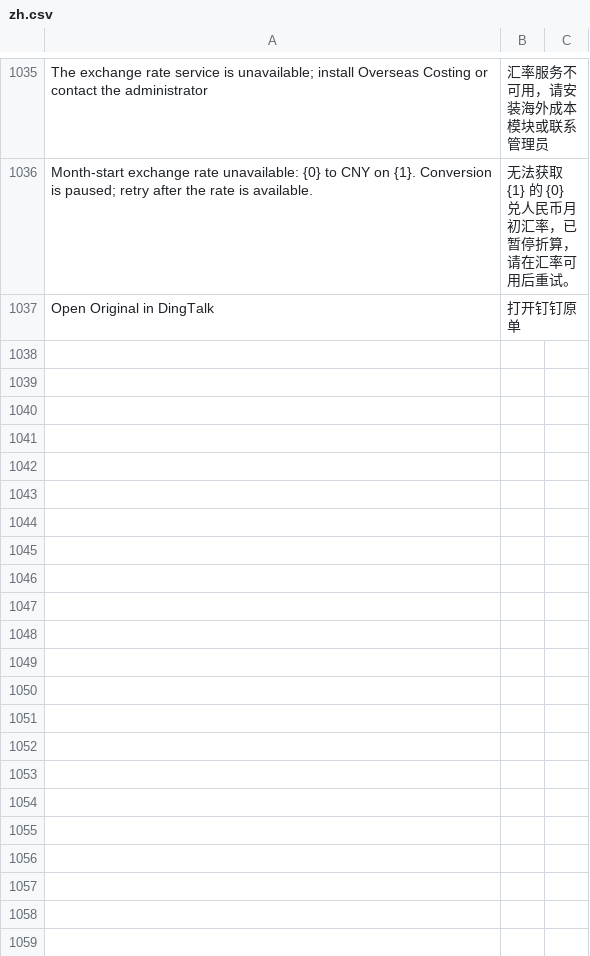
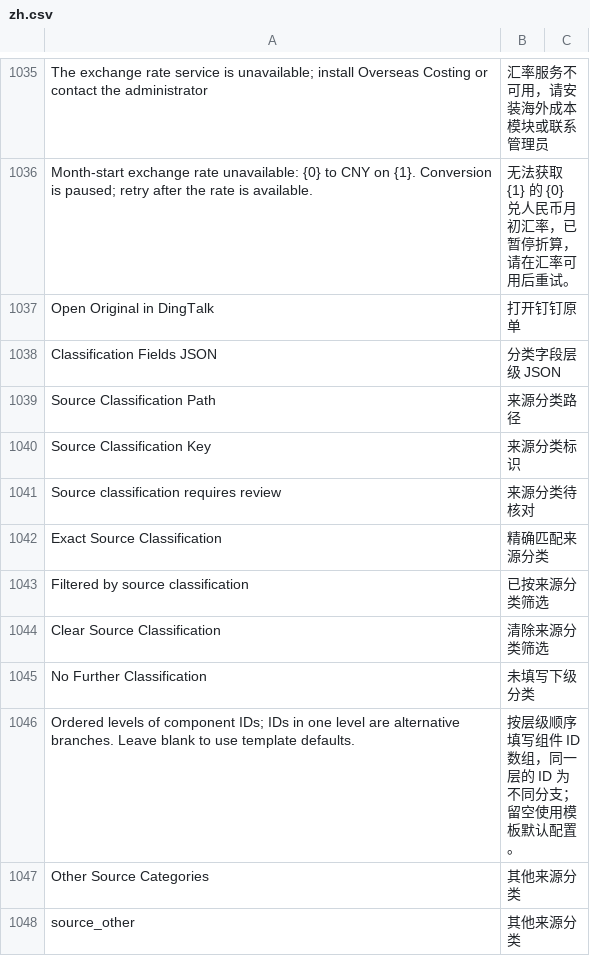
Before and after one commit to yueweiit/deeplinkerp-deeplinkerp_branding, a CSV file: deeplinkerp_branding/translations/zh.csv, drawn as a sheet; only a part is shown, gaps mark what is left out.

```diff
--- a/deeplinkerp_branding/translations/zh.csv
+++ b/deeplinkerp_branding/translations/zh.csv
@@ -1037 +1037,12 @@ Month-start exchange rate unavailable: {0} to CNY on {1}. Conversion is paused;
 Open Original in DingTalk,打开钉钉原单
+Classification Fields JSON,分类字段层级 JSON
+Source Classification Path,来源分类路径
+Source Classification Key,来源分类标识
+Source classification requires review,来源分类待核对
+Exact Source Classification,精确匹配来源分类
+Filtered by source classification,已按来源分类筛选
+Clear Source Classification,清除来源分类筛选
+No Further Classification,未填写下级分类
+Ordered levels of component IDs; IDs in one level are alternative branches. Leave blank to use template defaults.,按层级顺序填写组件 ID 数组，同一层的 ID 为不同分支；留空使用模板默认配置。
+Other Source Categories,其他来源分类
+source_other,其他来源分类
```
Also changed, not shown: deeplinkerp_branding/translations/en.csv, deeplinkerp_branding/translations/es.csv, 15 other files.
